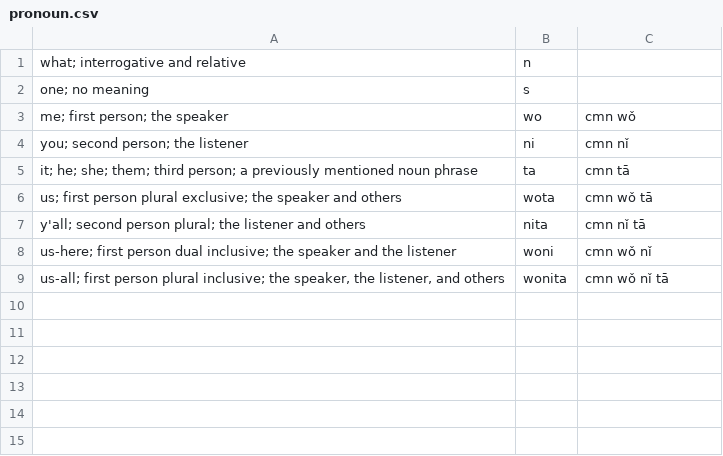
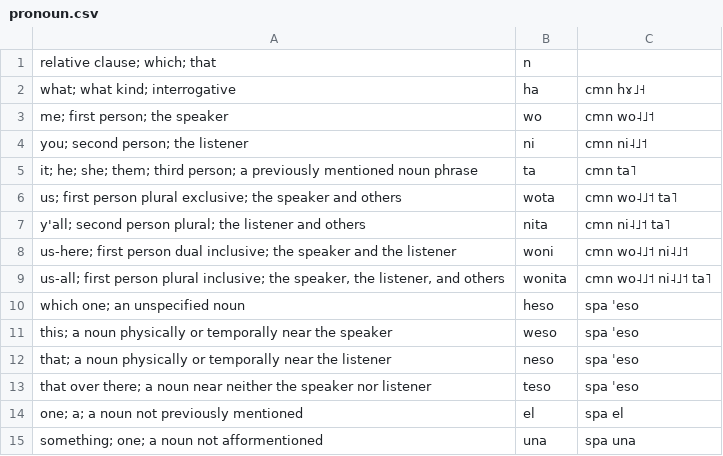
Before and after one commit to jkunimune/Djastiz, a CSV file: dictionary/pronoun.csv, drawn as a sheet.

Commit message:
Word order is for squares!
I've had what I believe to be a stroke of genius. There are no adjectives. All relative clauses are headless. A noun phrase is a list of nouns, and refers to their intersection! The modifiers and nouns can come in any order because their all nouns! Well, a few things still need to be qualifiers and have a directionality to them, but I have moved many "qualifier"s over to "pronoun".
I also adjusted my language selection algorithm, but my sources are the same.

```diff
--- a/dictionary/pronoun.csv
+++ b/dictionary/pronoun.csv
@@ -1,9 +1,15 @@
-"what; interrogative and relative",n
-"one; no meaning",s
-"me; first person; the speaker",wo,cmn wǒ
-"you; second person; the listener",ni,cmn nǐ
-"it; he; she; them; third person; a previously mentioned noun phrase",ta,cmn tā
-"us; first person plural exclusive; the speaker and others",wota,cmn wǒ tā
-"y'all; second person plural; the listener and others",nita,cmn nǐ tā
-"us-here; first person dual inclusive; the speaker and the listener",woni,cmn wǒ nǐ
-"us-all; first person plural inclusive; the speaker, the listener, and others",wonita,cmn wǒ nǐ tā
+"relative clause; which; that",n
+"what; what kind; interrogative",ha,cmn hɤ˩˧
+"me; first person; the speaker",wo,cmn wo˨˩˦
+"you; second person; the listener",ni,cmn ni˨˩˦
+"it; he; she; them; third person; a previously mentioned noun phrase",ta,cmn ta˥
+"us; first person plural exclusive; the speaker and others",wota,cmn wo˨˩˦ ta˥
+"y'all; second person plural; the listener and others",nita,cmn ni˨˩˦ ta˥
+"us-here; first person dual inclusive; the speaker and the listener",woni,cmn wo˨˩˦ ni˨˩˦
+"us-all; first person plural inclusive; the speaker, the listener, and others",wonita,cmn wo˨˩˦ ni˨˩˦ ta˥
+"which one; an unspecified noun",heso,spa ˈeso
+"this; a noun physically or temporally near the speaker",weso,spa ˈeso
+"that; a noun physically or temporally near the listener",neso,spa ˈeso
+"that over there; a noun near neither the speaker nor listener",teso,spa ˈeso
+"one; a; a noun not previously mentioned",el,spa el
+"something; one; a noun not afformentioned",una,spa una
```
Also changed, not shown: dictionary/qualifier.csv, 2 other files.
